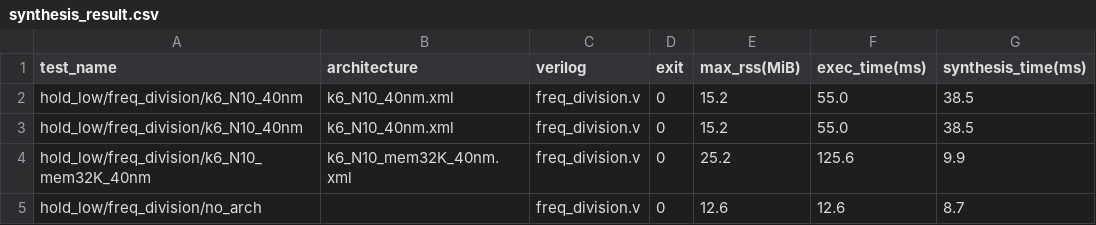
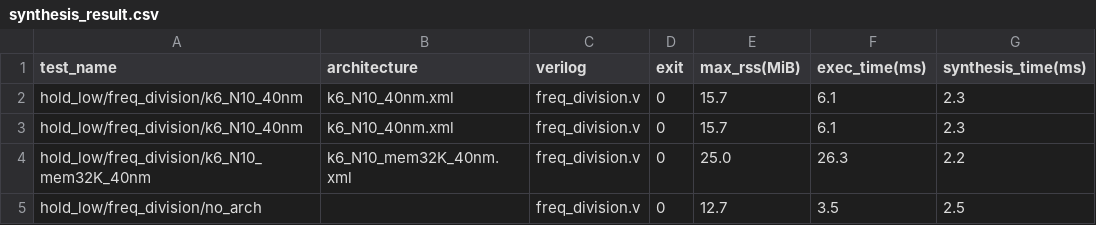
Before and after one commit to verilog-to-routing/vtr-verilog-to-routing, a CSV file: ODIN_II/regression_test/benchmark/task/func_simulator/hold_low/synthesis_result.csv, drawn as a sheet.

```diff
--- a/ODIN_II/regression_test/benchmark/task/func_simulator/hold_low/synthesis_result.csv
+++ b/ODIN_II/regression_test/benchmark/task/func_simulator/hold_low/synthesis_result.csv
@@ -1,5 +1,5 @@
 test_name                                ,architecture          ,verilog        ,exit,max_rss(MiB),exec_time(ms),synthesis_time(ms)
-hold_low/freq_division/k6_N10_40nm       ,k6_N10_40nm.xml       ,freq_division.v,0   ,15.2        ,55.0         ,38.5
-hold_low/freq_division/k6_N10_40nm       ,k6_N10_40nm.xml       ,freq_division.v,0   ,15.2        ,55.0         ,38.5
-hold_low/freq_division/k6_N10_mem32K_40nm,k6_N10_mem32K_40nm.xml,freq_division.v,0   ,25.2        ,125.6        ,9.9
-hold_low/freq_division/no_arch           ,                      ,freq_division.v,0   ,12.6        ,12.6         ,8.7
+hold_low/freq_division/k6_N10_40nm       ,k6_N10_40nm.xml       ,freq_division.v,0   ,15.7        ,6.1          ,2.3
+hold_low/freq_division/k6_N10_40nm       ,k6_N10_40nm.xml       ,freq_division.v,0   ,15.7        ,6.1          ,2.3
+hold_low/freq_division/k6_N10_mem32K_40nm,k6_N10_mem32K_40nm.xml,freq_division.v,0   ,25.0        ,26.3         ,2.2
+hold_low/freq_division/no_arch           ,                      ,freq_division.v,0   ,12.7        ,3.5          ,2.5
```
Also changed, not shown: ODIN_II/regression_test/benchmark/task/FIR/simulation_result.csv, ODIN_II/regression_test/benchmark/task/cmd_line_args/batch_simulation/simulation_result.csv, 31 other files.
